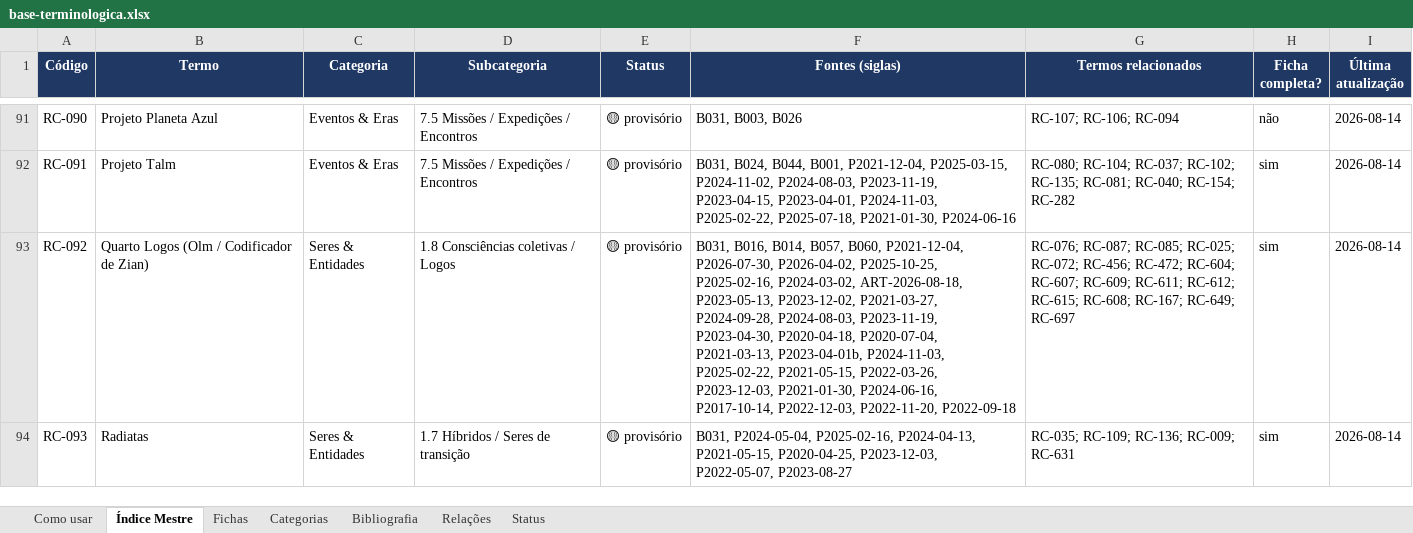
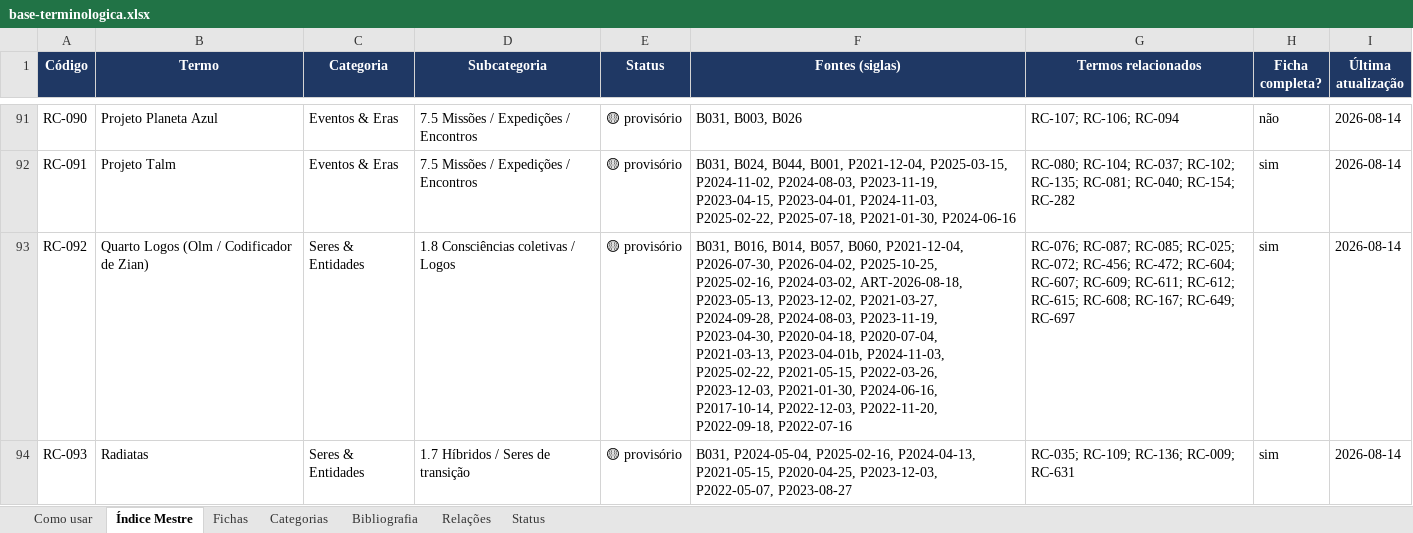
Before and after one commit to institutocura-maker/Termos-RC, an Excel workbook: base-terminologica.xlsx, sheet Índice Mestre, drawn as a sheet; only a part is shown, gaps mark what is left out; values as stored, in another font and other column widths than the file's, no borders; the diff covers the shown part only; the diff names each change by its address in the sheet, - before the commit and + after, or states it on an @@ line.

```diff
--- a/base-terminologica.xlsx (sheet Índice Mestre)
+++ b/base-terminologica.xlsx (sheet Índice Mestre)
-F93 (Fontes (siglas)): …P2022-12-03, P2022-11-20, P2022-09-18
+F93 (Fontes (siglas)): …P2022-12-03, P2022-11-20, P2022-09-18, P2022-07-16
```
Also changed, not shown: 2 added rows and 20 edited cells elsewhere in this sheet, sheet Fichas, 29 other files.
